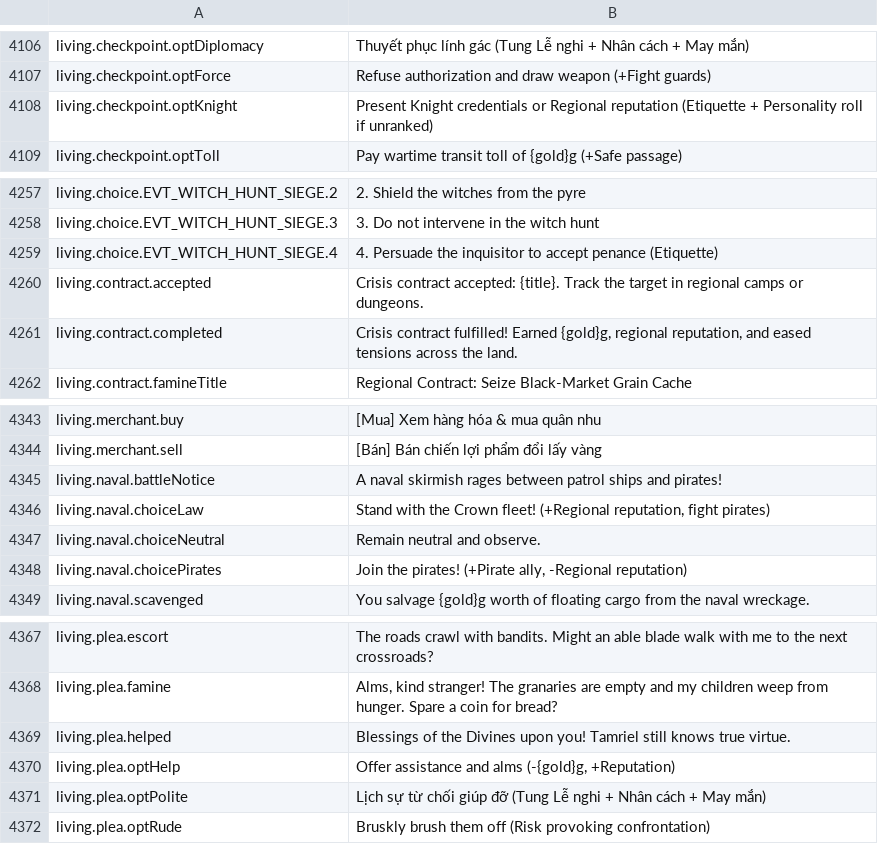
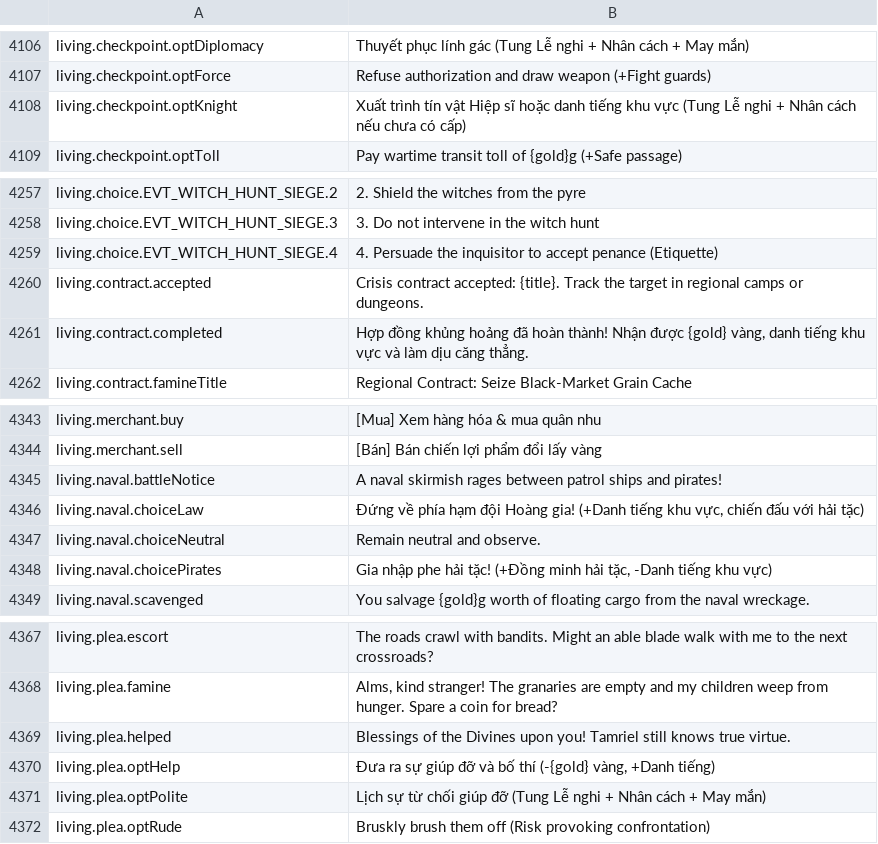
Before and after one commit to Chuz13/daggerfall-forever, a CSV file: locales/vi/Port_Strings.csv, drawn as a sheet; only a part is shown, gaps mark what is left out.

```diff
--- a/locales/vi/Port_Strings.csv
+++ b/locales/vi/Port_Strings.csv
@@ -4107,3 +4107,3 @@ living.checkpoint.optDiplomacy,"Thuyết phục lính gác (Tung Lễ nghi + Nh
 living.checkpoint.optForce,"Refuse authorization and draw weapon (+Fight guards)"
-living.checkpoint.optKnight,"Present Knight credentials or Regional reputation (Etiquette + Personality roll if unranked)"
+living.checkpoint.optKnight,"Xuất trình tín vật Hiệp sĩ hoặc danh tiếng khu vực (Tung Lễ nghi + Nhân cách nếu chưa có cấp)"
 living.checkpoint.optToll,"Pay wartime transit toll of {gold}g (+Safe passage)"
@@ -4260,3 +4260,3 @@ living.choice.EVT_WITCH_HUNT_SIEGE.4,"4. Persuade the inquisitor to accept penan
 living.contract.accepted,"Crisis contract accepted: {title}. Track the target in regional camps or dungeons."
-living.contract.completed,"Crisis contract fulfilled! Earned {gold}g, regional reputation, and eased tensions across the land."
+living.contract.completed,"Hợp đồng khủng hoảng đã hoàn thành! Nhận được {gold} vàng, danh tiếng khu vực và làm dịu căng thẳng."
 living.contract.famineTitle,"Regional Contract: Seize Black-Market Grain Cache"
@@ -4345,5 +4345,5 @@ living.merchant.sell,"[Bán] Bán chiến lợi phẩm đổi lấy vàng"
 living.naval.battleNotice,"A naval skirmish rages between patrol ships and pirates!"
-living.naval.choiceLaw,"Stand with the Crown fleet! (+Regional reputation, fight pirates)"
+living.naval.choiceLaw,"Đứng về phía hạm đội Hoàng gia! (+Danh tiếng khu vực, chiến đấu với hải tặc)"
 living.naval.choiceNeutral,"Remain neutral and observe."
-living.naval.choicePirates,"Join the pirates! (+Pirate ally, -Regional reputation)"
+living.naval.choicePirates,"Gia nhập phe hải tặc! (+Đồng minh hải tặc, -Danh tiếng khu vực)"
 living.naval.scavenged,"You salvage {gold}g worth of floating cargo from the naval wreckage."
@@ -4369,3 +4369,3 @@ living.plea.famine,"Alms, kind stranger! The granaries are empty and my children
 living.plea.helped,"Blessings of the Divines upon you! Tamriel still knows true virtue."
-living.plea.optHelp,"Offer assistance and alms (-{gold}g, +Reputation)"
+living.plea.optHelp,"Đưa ra sự giúp đỡ và bố thí (-{gold} vàng, +Danh tiếng)"
 living.plea.optPolite,"Lịch sự từ chối giúp đỡ (Tung Lễ nghi + Nhân cách + May mắn)"
```
Also changed, not shown: locales/bg/Port_Strings.csv, locales/el/Port_Strings.csv, 23 other files.
